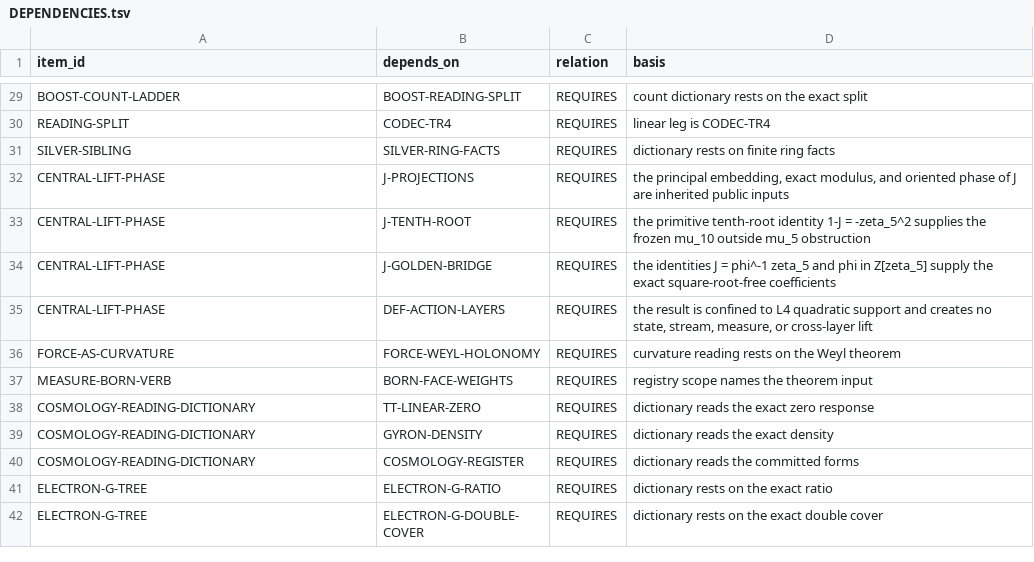
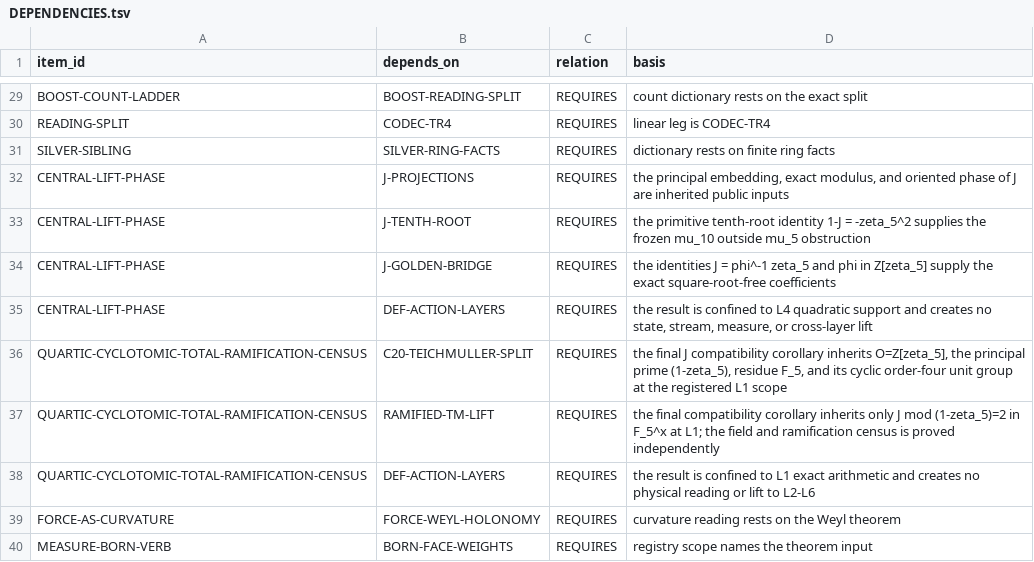
Before and after one commit to mathorn1973/twist-j, a TSV file: canon/DEPENDENCIES.tsv, drawn as a sheet; only a part is shown, gaps mark what is left out; the shorter side is filled out with more unchanged rows.

```diff
--- a/canon/DEPENDENCIES.tsv
+++ b/canon/DEPENDENCIES.tsv
@@ -35,2 +35,5 @@ CENTRAL-LIFT-PHASE	J-GOLDEN-BRIDGE	REQUIRES	the identities J = phi^-1 zeta_5 and
 CENTRAL-LIFT-PHASE	DEF-ACTION-LAYERS	REQUIRES	the result is confined to L4 quadratic support and creates no state, stream, measure, or cross-layer lift
+QUARTIC-CYCLOTOMIC-TOTAL-RAMIFICATION-CENSUS	C20-TEICHMULLER-SPLIT	REQUIRES	the final J compatibility corollary inherits O=Z[zeta_5], the principal prime (1-zeta_5), residue F_5, and its cyclic order-four unit group at the registered L1 scope
+QUARTIC-CYCLOTOMIC-TOTAL-RAMIFICATION-CENSUS	RAMIFIED-TM-LIFT	REQUIRES	the final compatibility corollary inherits only J mod (1-zeta_5)=2 in F_5^x at L1; the field and ramification census is proved independently
+QUARTIC-CYCLOTOMIC-TOTAL-RAMIFICATION-CENSUS	DEF-ACTION-LAYERS	REQUIRES	the result is confined to L1 exact arithmetic and creates no physical reading or lift to L2-L6
 FORCE-AS-CURVATURE	FORCE-WEYL-HOLONOMY	REQUIRES	curvature reading rests on the Weyl theorem
```
Also changed, not shown: canon/EVIDENCE.tsv, canon/HISTORY.tsv, 11 other files.
